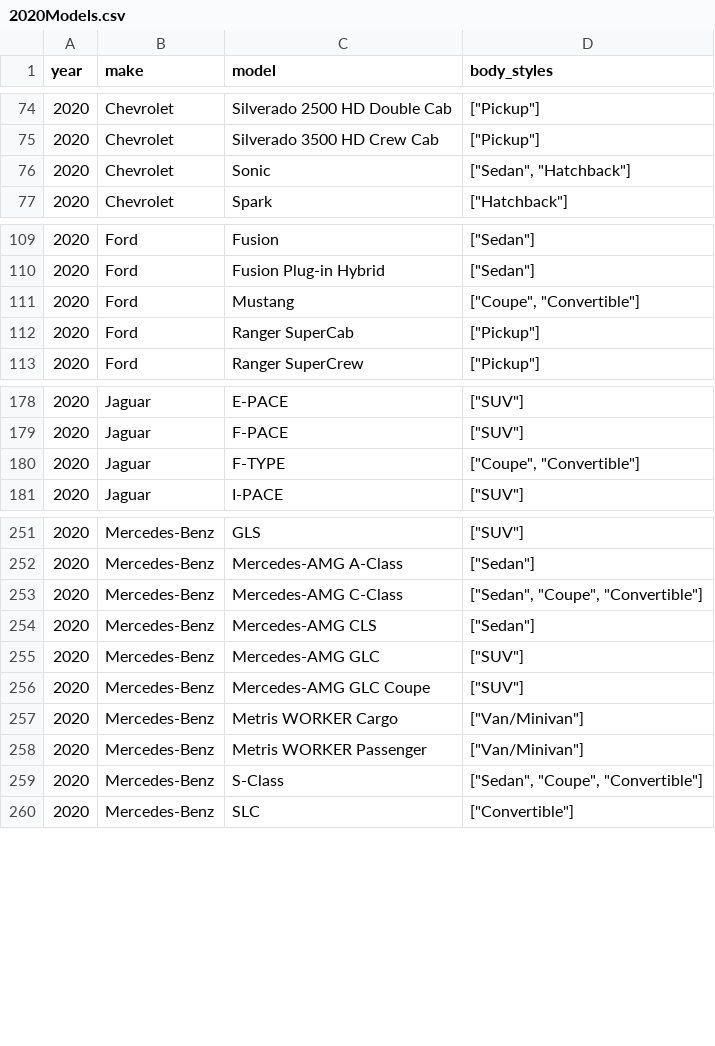
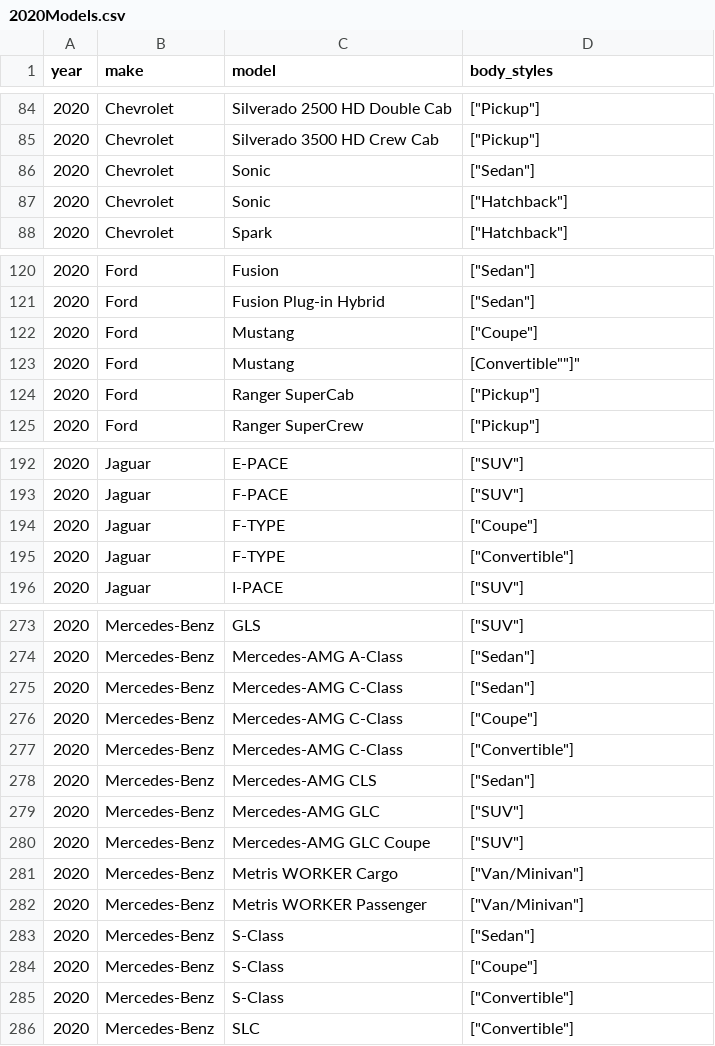
Before and after one commit to nat3Muk/CarCustomizer, a CSV file: src/main/java/com/carcustomizer/models/csvs/2020Models.csv, drawn as a sheet; only a part is shown, gaps mark what is left out; the diff covers the shown part only.

```diff
--- a/src/main/java/com/carcustomizer/models/csvs/2020Models.csv
+++ b/src/main/java/com/carcustomizer/models/csvs/2020Models.csv
@@ -75,3 +86,4 @@ year,make,model,body_styles
 2020,Chevrolet,Silverado 3500 HD Crew Cab,"[""Pickup""]"
-2020,Chevrolet,Sonic,"[""Sedan"", ""Hatchback""]"
+2020,Chevrolet,Sonic,"[""Sedan""]"
+2020,Chevrolet,Sonic,"[""Hatchback""]"
 2020,Chevrolet,Spark,"[""Hatchback""]"
@@ -110,3 +122,4 @@ year,make,model,body_styles
 2020,Ford,Fusion Plug-in Hybrid,"[""Sedan""]"
-2020,Ford,Mustang,"[""Coupe"", ""Convertible""]"
+2020,Ford,Mustang,"[""Coupe""]"
+2020,Ford,Mustang,"["Convertible""]"
 2020,Ford,Ranger SuperCab,"[""Pickup""]"
@@ -179,3 +194,4 @@ year,make,model,body_styles
 2020,Jaguar,F-PACE,"[""SUV""]"
-2020,Jaguar,F-TYPE,"[""Coupe"", ""Convertible""]"
+2020,Jaguar,F-TYPE,"[""Coupe""]"
+2020,Jaguar,F-TYPE,"[""Convertible""]"
 2020,Jaguar,I-PACE,"[""SUV""]"
@@ -252,3 +275,5 @@ year,make,model,body_styles
 2020,Mercedes-Benz,Mercedes-AMG A-Class,"[""Sedan""]"
-2020,Mercedes-Benz,Mercedes-AMG C-Class,"[""Sedan"", ""Coupe"", ""Convertible""]"
+2020,Mercedes-Benz,Mercedes-AMG C-Class,"[""Sedan""]"
+2020,Mercedes-Benz,Mercedes-AMG C-Class,"[""Coupe""]"
+2020,Mercedes-Benz,Mercedes-AMG C-Class,"[""Convertible""]"
 2020,Mercedes-Benz,Mercedes-AMG CLS,"[""Sedan""]"
@@ -258,3 +283,5 @@ year,make,model,body_styles
 2020,Mercedes-Benz,Metris WORKER Passenger,"[""Van/Minivan""]"
-2020,Mercedes-Benz,S-Class,"[""Sedan"", ""Coupe"", ""Convertible""]"
+2020,Mercedes-Benz,S-Class,"[""Sedan""]"
+2020,Mercedes-Benz,S-Class,"[""Coupe""]"
+2020,Mercedes-Benz,S-Class,"[""Convertible""]"
 2020,Mercedes-Benz,SLC,"[""Convertible""]"
```
Also changed, not shown: 21 added rows and 14 edited cells elsewhere in this file, 3 other files.
